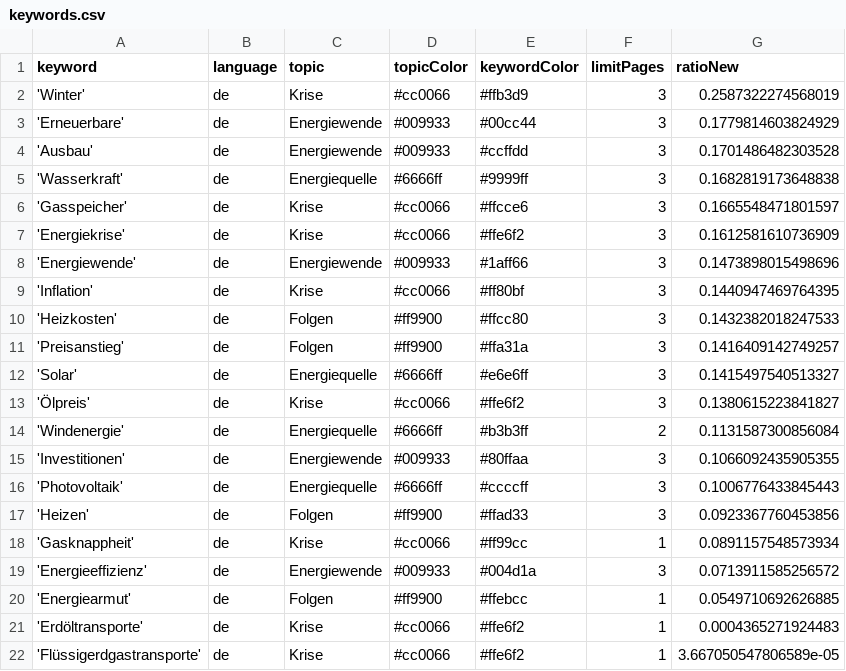
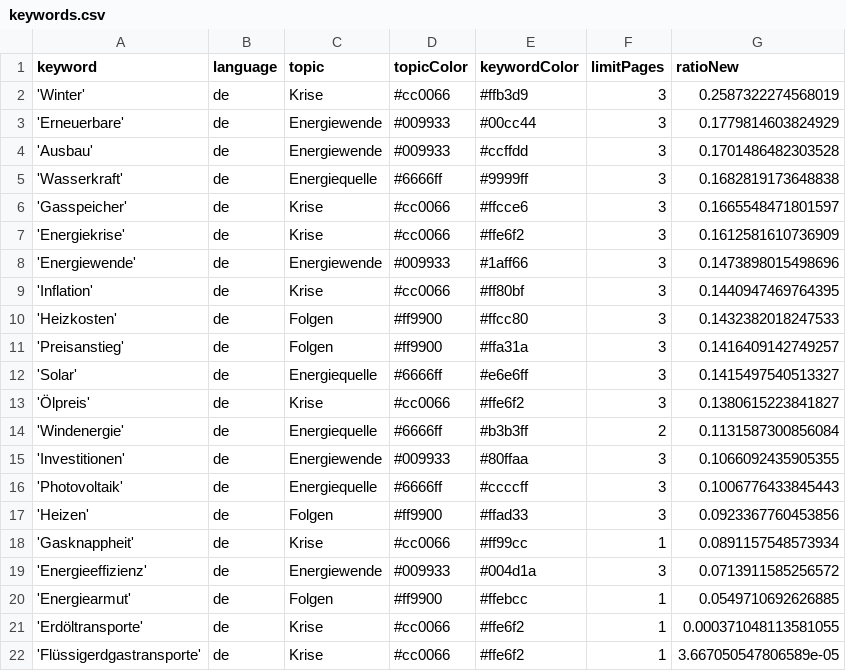
Before and after one commit to JoPhi24-news/winterIsComing, a CSV file: keywords.csv, drawn as a sheet.

Commit message:
Commit from GitHub Actions (harvest:0.0)

```diff
--- a/keywords.csv
+++ b/keywords.csv
@@ -20,3 +20,3 @@ keyword,language,topic,topicColor,keywordColor,limitPages,ratioNew
 'Energiearmut',de,Folgen,#ff9900,#ffebcc,1,0.0549710692626885
-'Erdöltransporte',de,Krise,#cc0066,#ffe6f2,1,0.0004365271924483
+'Erdöltransporte',de,Krise,#cc0066,#ffe6f2,1,0.000371048113581055
 'Flüssigerdgastransporte',de,Krise,#cc0066,#ffe6f2,1,3.667050547806589e-05
```
